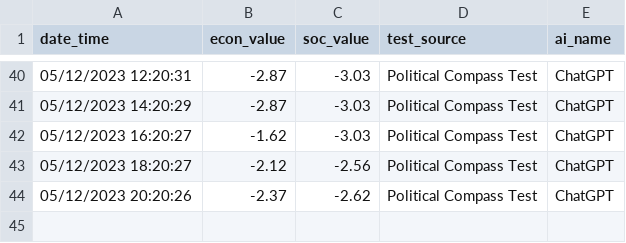
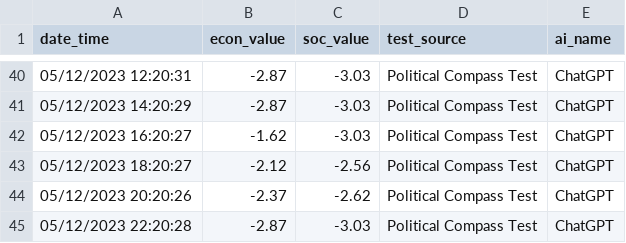
Before and after one commit to hansfzlorenzana/AI-Spectrum, a CSV file: database/coordinates_logs.csv, drawn as a sheet; only a part is shown, gaps mark what is left out; the diff names each change by its address in the sheet, - before the commit and + after, or states it on an @@ line.

Commit message:
Test

```diff
--- a/database/coordinates_logs.csv
+++ b/database/coordinates_logs.csv
+row 45: 05/12/2023 22:20:28 | -2.87 | -3.03 | Political Compass Test | ChatGPT
```
Also changed, not shown: 3 other files.
